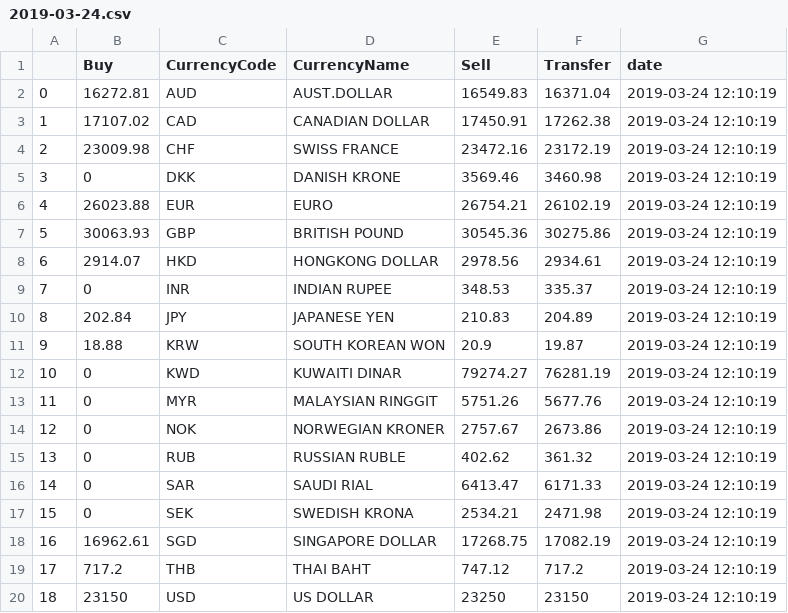
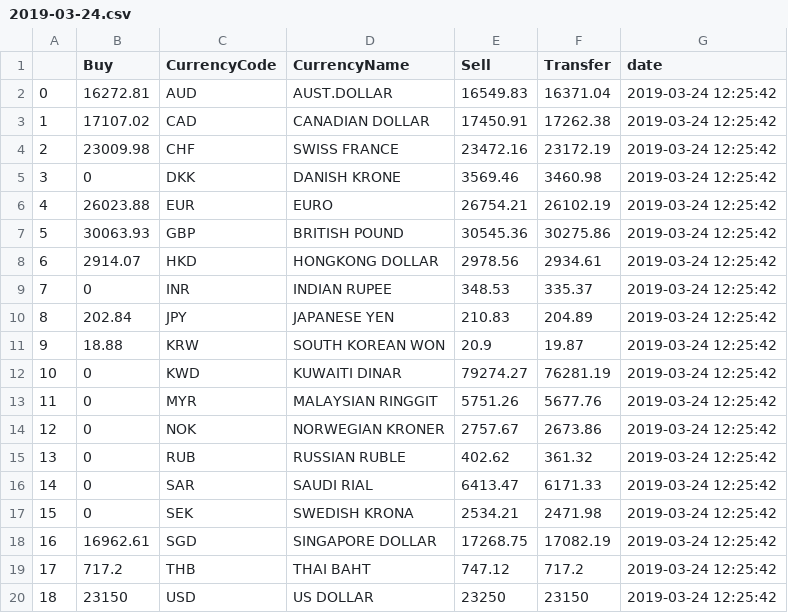
Before and after one commit to tamlt2704/automation, a CSV file: data/2019-03-24.csv, drawn as a sheet.

Commit message:
update data

```diff
--- a/data/2019-03-24.csv
+++ b/data/2019-03-24.csv
@@ -1,20 +1,20 @@
 ,Buy,CurrencyCode,CurrencyName,Sell,Transfer,date
-0,16272.81,AUD,AUST.DOLLAR,16549.83,16371.04,2019-03-24 12:10:19
-1,17107.02,CAD,CANADIAN DOLLAR,17450.91,17262.38,2019-03-24 12:10:19
-2,23009.98,CHF,SWISS FRANCE,23472.16,23172.19,2019-03-24 12:10:19
-3,0,DKK,DANISH KRONE,3569.46,3460.98,2019-03-24 12:10:19
-4,26023.88,EUR,EURO,26754.21,26102.19,2019-03-24 12:10:19
-5,30063.93,GBP,BRITISH POUND,30545.36,30275.86,2019-03-24 12:10:19
-6,2914.07,HKD,HONGKONG DOLLAR,2978.56,2934.61,2019-03-24 12:10:19
-7,0,INR,INDIAN RUPEE,348.53,335.37,2019-03-24 12:10:19
-8,202.84,JPY,JAPANESE YEN,210.83,204.89,2019-03-24 12:10:19
-9,18.88,KRW,SOUTH KOREAN WON,20.9,19.87,2019-03-24 12:10:19
-10,0,KWD,KUWAITI DINAR,79274.27,76281.19,2019-03-24 12:10:19
-11,0,MYR,MALAYSIAN RINGGIT,5751.26,5677.76,2019-03-24 12:10:19
-12,0,NOK,NORWEGIAN KRONER,2757.67,2673.86,2019-03-24 12:10:19
-13,0,RUB,RUSSIAN RUBLE,402.62,361.32,2019-03-24 12:10:19
-14,0,SAR,SAUDI RIAL,6413.47,6171.33,2019-03-24 12:10:19
-15,0,SEK,SWEDISH KRONA,2534.21,2471.98,2019-03-24 12:10:19
-16,16962.61,SGD,SINGAPORE DOLLAR,17268.75,17082.19,2019-03-24 12:10:19
-17,717.2,THB,THAI BAHT,747.12,717.2,2019-03-24 12:10:19
-18,23150,USD,US DOLLAR,23250,23150,2019-03-24 12:10:19
+0,16272.81,AUD,AUST.DOLLAR,16549.83,16371.04,2019-03-24 12:25:42
+1,17107.02,CAD,CANADIAN DOLLAR,17450.91,17262.38,2019-03-24 12:25:42
+2,23009.98,CHF,SWISS FRANCE,23472.16,23172.19,2019-03-24 12:25:42
+3,0,DKK,DANISH KRONE,3569.46,3460.98,2019-03-24 12:25:42
+4,26023.88,EUR,EURO,26754.21,26102.19,2019-03-24 12:25:42
+5,30063.93,GBP,BRITISH POUND,30545.36,30275.86,2019-03-24 12:25:42
+6,2914.07,HKD,HONGKONG DOLLAR,2978.56,2934.61,2019-03-24 12:25:42
+7,0,INR,INDIAN RUPEE,348.53,335.37,2019-03-24 12:25:42
+8,202.84,JPY,JAPANESE YEN,210.83,204.89,2019-03-24 12:25:42
+9,18.88,KRW,SOUTH KOREAN WON,20.9,19.87,2019-03-24 12:25:42
+10,0,KWD,KUWAITI DINAR,79274.27,76281.19,2019-03-24 12:25:42
+11,0,MYR,MALAYSIAN RINGGIT,5751.26,5677.76,2019-03-24 12:25:42
+12,0,NOK,NORWEGIAN KRONER,2757.67,2673.86,2019-03-24 12:25:42
+13,0,RUB,RUSSIAN RUBLE,402.62,361.32,2019-03-24 12:25:42
+14,0,SAR,SAUDI RIAL,6413.47,6171.33,2019-03-24 12:25:42
+15,0,SEK,SWEDISH KRONA,2534.21,2471.98,2019-03-24 12:25:42
+16,16962.61,SGD,SINGAPORE DOLLAR,17268.75,17082.19,2019-03-24 12:25:42
+17,717.2,THB,THAI BAHT,747.12,717.2,2019-03-24 12:25:42
+18,23150,USD,US DOLLAR,23250,23150,2019-03-24 12:25:42
```
